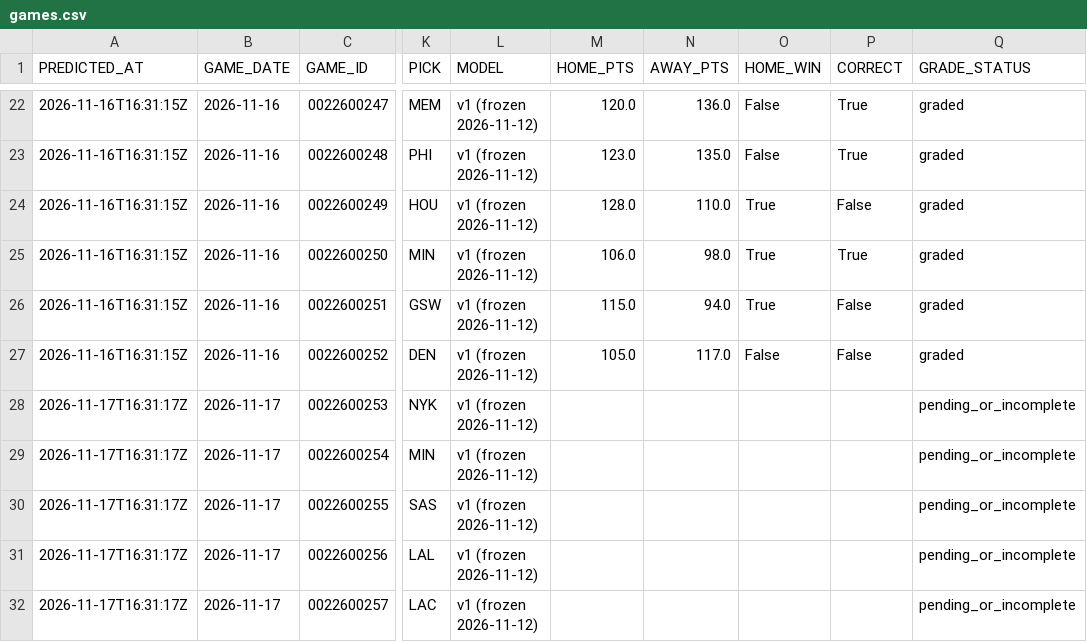
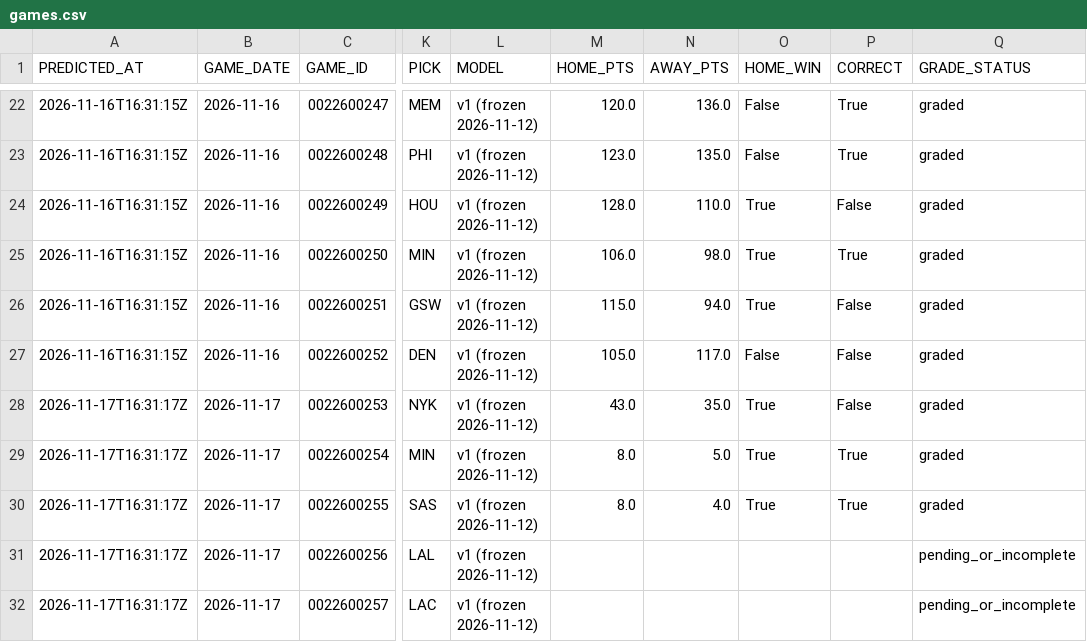
Before and after one commit to QYang5917/nba-win-predictors, a CSV file: predictions/games.csv, drawn as a sheet; only a part is shown, gaps mark what is left out; the diff names each change by its address in the sheet, - before the commit and + after, or states it on an @@ line.

```diff
--- a/predictions/games.csv
+++ b/predictions/games.csv
-M28 (HOME_PTS): (empty)
+M28 (HOME_PTS): 43.0
-N28 (AWAY_PTS): (empty)
+N28 (AWAY_PTS): 35.0
-O28:O30 (HOME_WIN): (empty)
+O28:O30 (HOME_WIN): True
-P28 (CORRECT): (empty)
+P28 (CORRECT): False
-Q28:Q30 (GRADE_STATUS): pending_or_incomplete
+Q28:Q30 (GRADE_STATUS): graded
-M29:M30 (HOME_PTS): (empty)
+M29:M30 (HOME_PTS): 8.0
-N29 (AWAY_PTS): (empty)
+N29 (AWAY_PTS): 5.0
-P29:P30 (CORRECT): (empty)
+P29:P30 (CORRECT): True
-N30 (AWAY_PTS): (empty)
+N30 (AWAY_PTS): 4.0
```
Also changed, not shown: predictions/paper_bets.csv, 1 other file.
